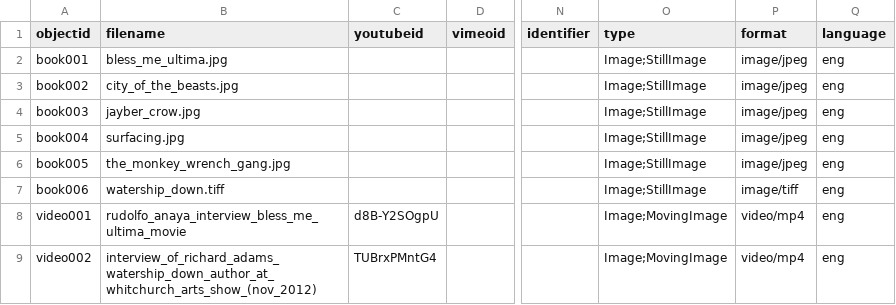
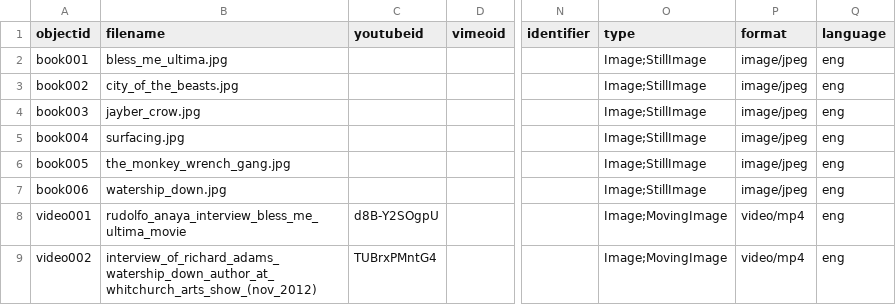
Before and after one commit to krorange/ecofiction-gh, a CSV file: _data/ecofiction-demo.csv, drawn as a sheet; only a part is shown, gaps mark what is left out; the diff names each change by its address in the sheet, - before the commit and + after, or states it on an @@ line.

Commit message:
Update ecofiction-demo.csv

```diff
--- a/_data/ecofiction-demo.csv
+++ b/_data/ecofiction-demo.csv
-B7 (filename): watership_down.tiff
+B7 (filename): watership_down.jpg
-P7 (format): image/tiff
+P7 (format): image/jpeg
```
